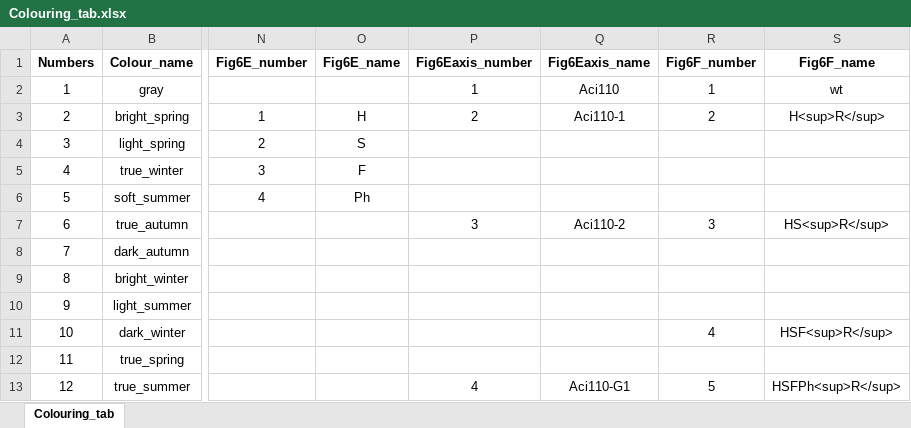
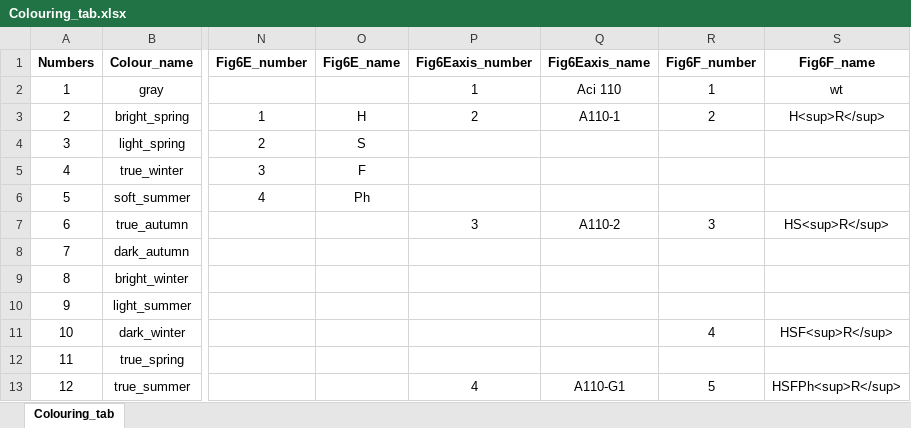
Before and after one commit to barizona/Aci_project_scripts, an Excel workbook: Figure_6/input/Colouring_tab.xlsx, sheet Colouring_tab, drawn as a sheet; only a part is shown, gaps mark what is left out; values as stored, in another font and other column widths than the file's, no borders; the diff names each change by its address in the sheet, - before the commit and + after, or states it on an @@ line.

```diff
--- a/Figure_6/input/Colouring_tab.xlsx (sheet Colouring_tab)
+++ b/Figure_6/input/Colouring_tab.xlsx (sheet Colouring_tab)
-Q2 (Fig6Eaxis_name): Aci110
+Q2 (Fig6Eaxis_name): Aci 110
-Q3 (Fig6Eaxis_name): Aci110-1
+Q3 (Fig6Eaxis_name): A110-1
-Q7 (Fig6Eaxis_name): Aci110-2
+Q7 (Fig6Eaxis_name): A110-2
-Q13 (Fig6Eaxis_name): Aci110-G1
+Q13 (Fig6Eaxis_name): A110-G1
```
Also changed, not shown: 18 other files.
